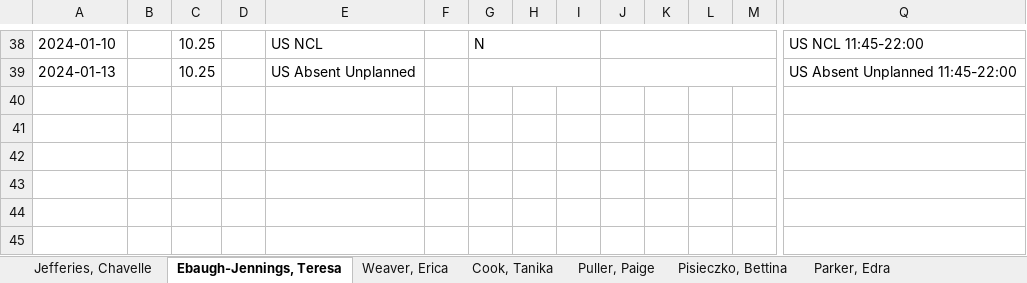
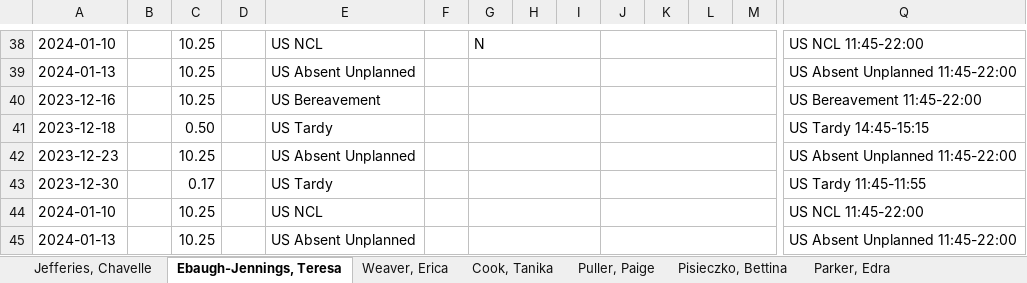
Before and after one commit to TimiMalomo/AttendanceTracker, an Excel workbook: AttendanceTracker.xlsx, sheet Ebaugh-Jennings, Teresa, drawn as a sheet; only a part is shown, gaps mark what is left out; values as stored, in another font and other column widths than the file's, no cell formats; conditional formats not drawn; rows hold the shown columns only; the diff names each change by its address in the sheet, - before the commit and + after, or states it on an @@ line.

```diff
--- a/AttendanceTracker.xlsx (sheet Ebaugh-Jennings, Teresa)
+++ b/AttendanceTracker.xlsx (sheet Ebaugh-Jennings, Teresa)
+row 40: 2023-12-16 |  | 10.25 |  | US Bereavement |  |  |  |  |  |  |  |  | US Bereavement 11:45-22:00
+row 41: 2023-12-18 |  | 0.50 |  | US Tardy |  |  |  |  |  |  |  |  | US Tardy 14:45-15:15
+row 42: 2023-12-23 |  | 10.25 |  | US Absent Unplanned |  |  |  |  |  |  |  |  | US Absent Unplanned 11:45-22:00
+row 43: 2023-12-30 |  | 0.17 |  | US Tardy |  |  |  |  |  |  |  |  | US Tardy 11:45-11:55
+row 44: 2024-01-10 |  | 10.25 |  | US NCL |  |  |  |  |  |  |  |  | US NCL 11:45-22:00
+row 45: 2024-01-13 |  | 10.25 |  | US Absent Unplanned |  |  |  |  |  |  |  |  | US Absent Unplanned 11:45-22:00
```
Also changed, not shown: sheet Thompson, Dennis, sheet Weaver, Erica, sheet Cook, Tanika, sheet Puller, Paige, sheet Drayton, Tanya, sheet Coombs-Martin, India, 4 more sheets, cell formats.
